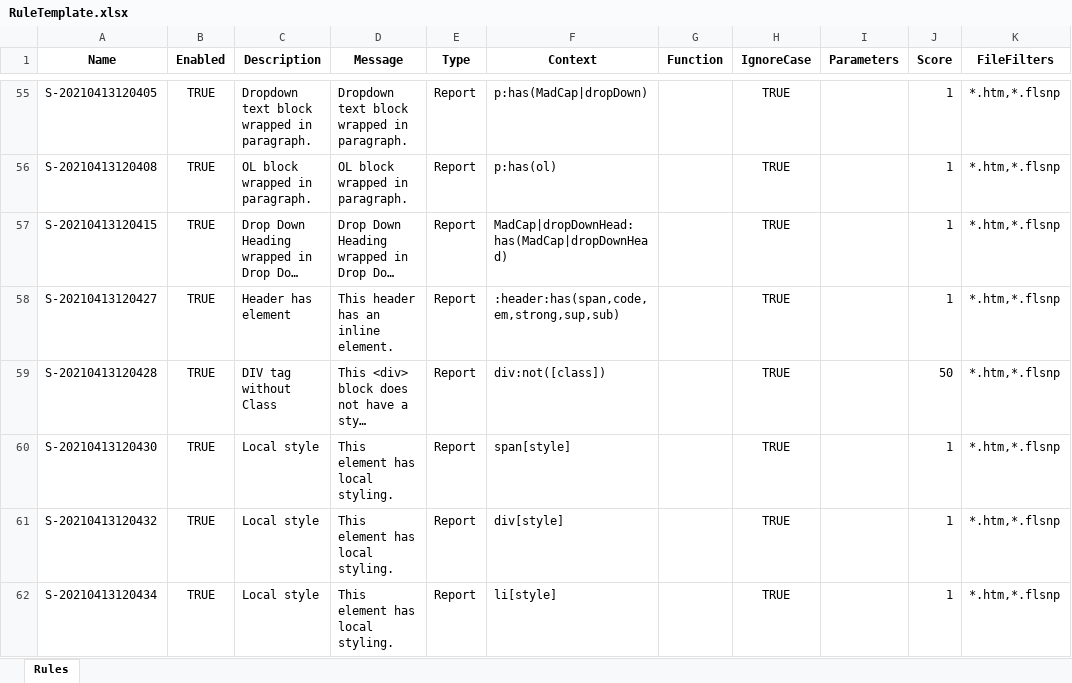
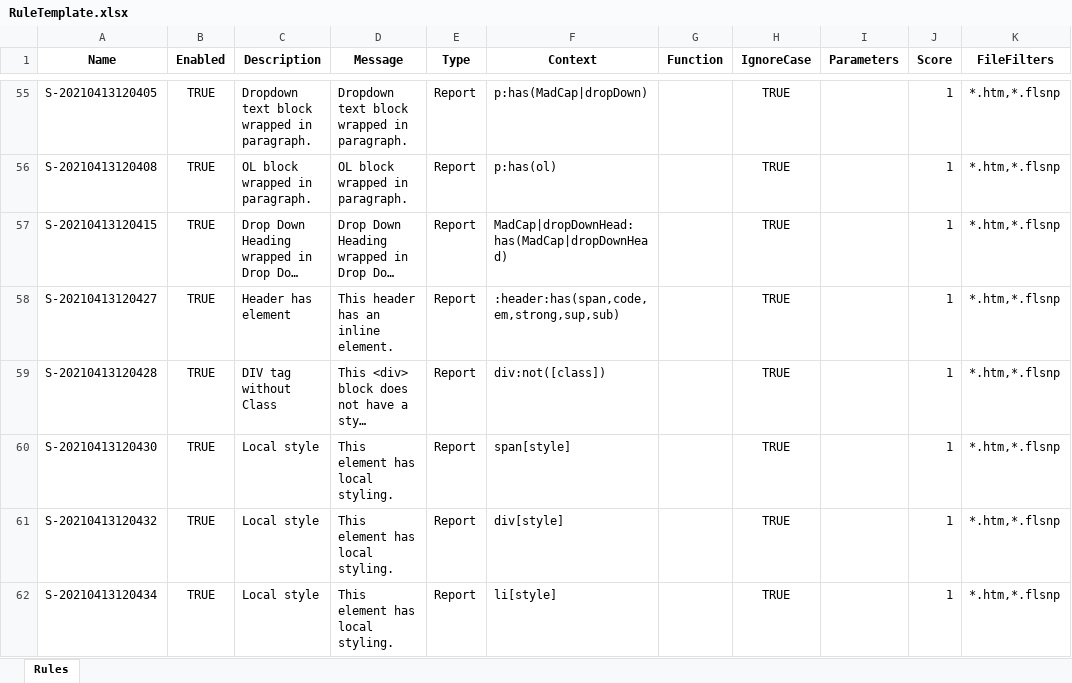
Before and after one commit to msander1983/MadQualityPluginRelease, an Excel workbook: RuleTemplate.xlsx, sheet Rules, drawn as a sheet; only a part is shown, gaps mark what is left out; long unchanged cells end in …; values as stored, in another font and other column widths than the file's, no borders; conditional formats not drawn; the diff names each change by its address in the sheet, - before the commit and + after, or states it on an @@ line.

```diff
--- a/RuleTemplate.xlsx (sheet Rules)
+++ b/RuleTemplate.xlsx (sheet Rules)
-J59 (Score): 50
+J59 (Score): 1
```
Also changed, not shown: 1 other file.
